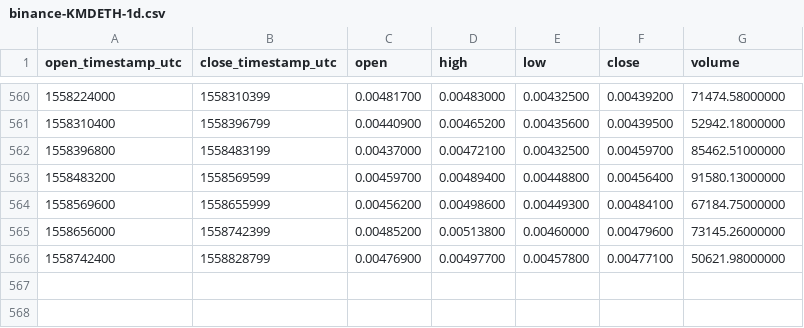
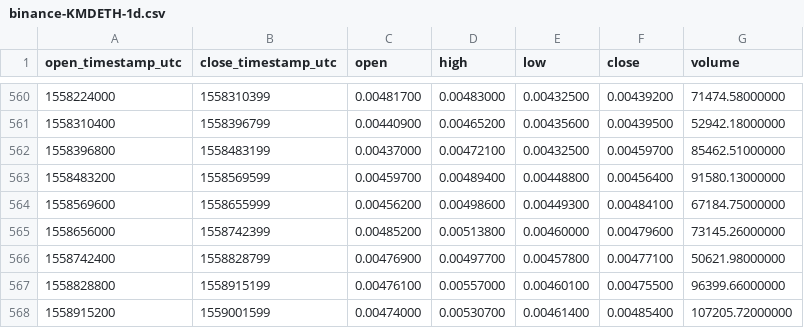
Before and after one commit to cryptobigbro/binance-KMDETH, a CSV file: binance-KMDETH-1d.csv, drawn as a sheet; only a part is shown, gaps mark what is left out.

Commit message:
Update OHLCV data.

```diff
--- a/binance-KMDETH-1d.csv
+++ b/binance-KMDETH-1d.csv
@@ -566 +566,3 @@ open_timestamp_utc,close_timestamp_utc,open,high,low,close,volume
 1558742400,1558828799,0.00476900,0.00497700,0.00457800,0.00477100,50621.98000000
+1558828800,1558915199,0.00476100,0.00557000,0.00460100,0.00475500,96399.66000000
+1558915200,1559001599,0.00474000,0.00530700,0.00461400,0.00485400,107205.72000000
```
Also changed, not shown: 1 other file.
